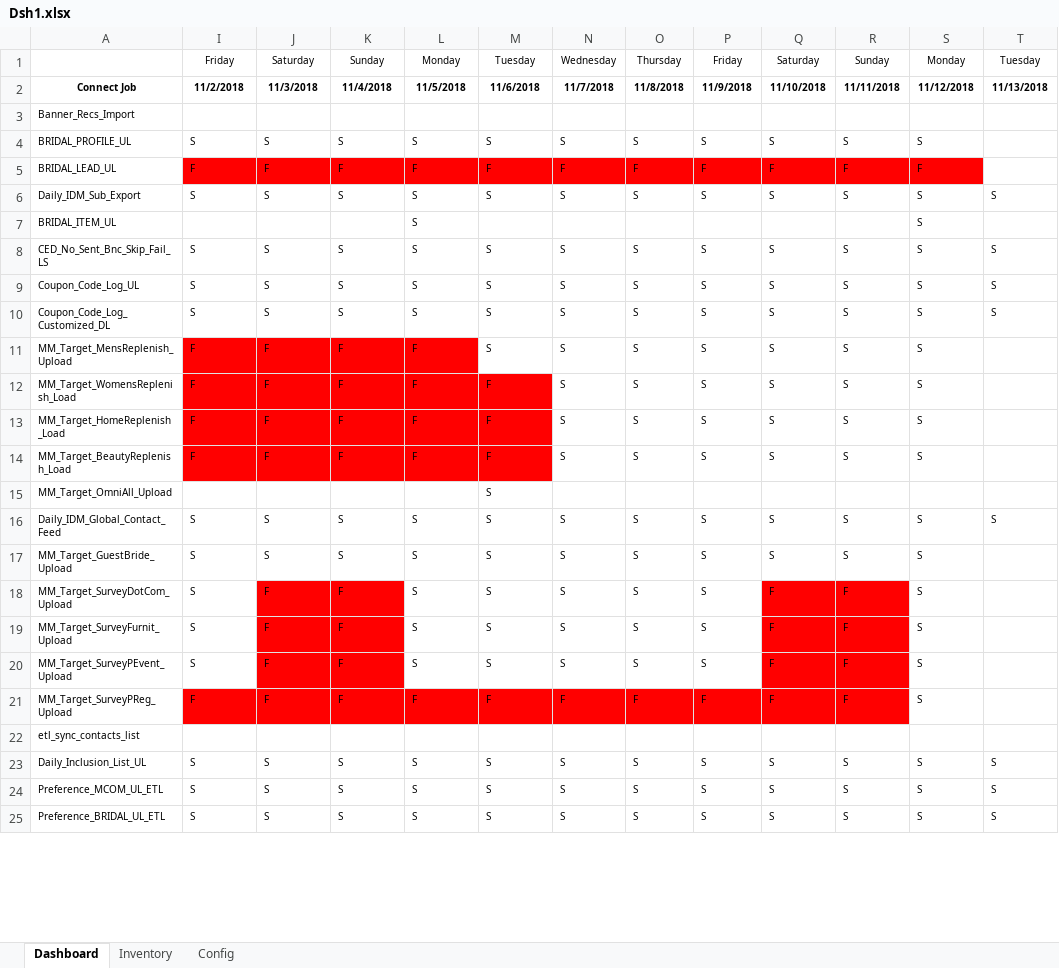
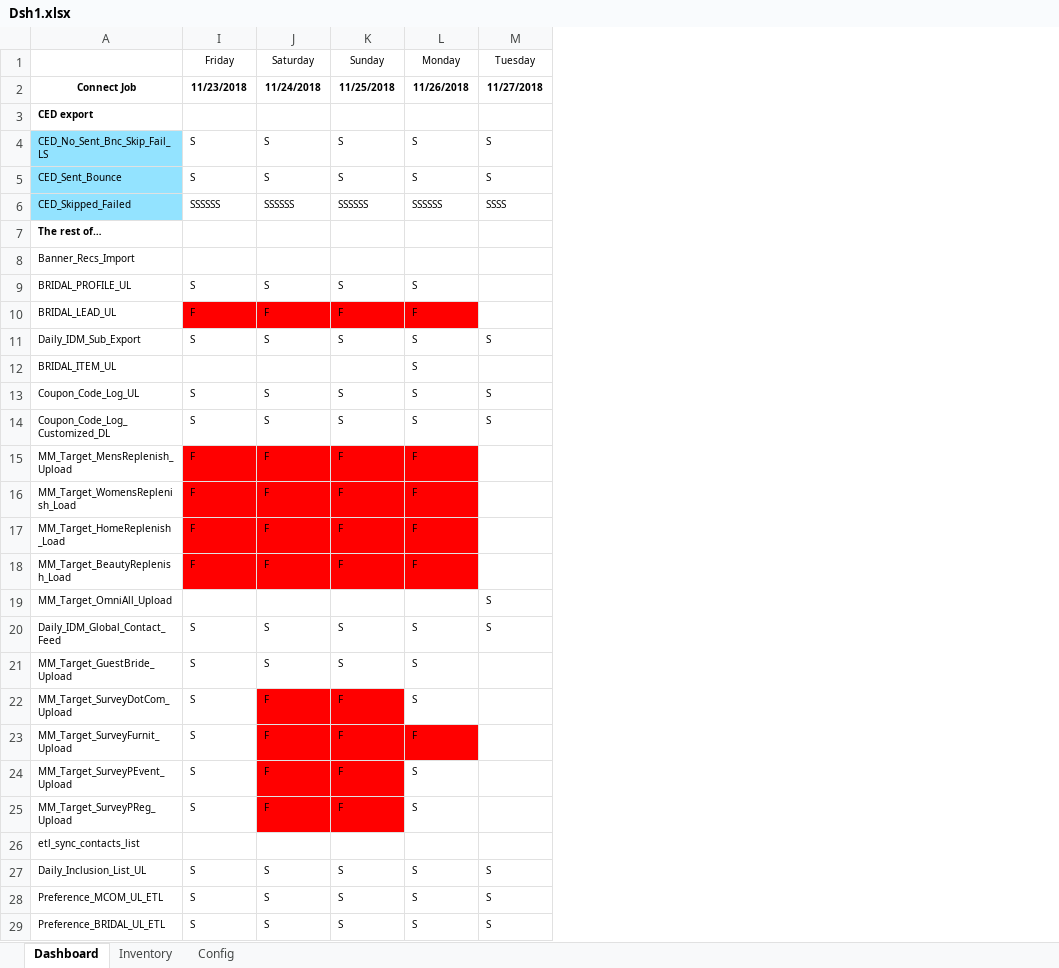
Before and after one commit to SenorLeoncio/Outcl, an Excel workbook: Dsh1.xlsx, sheet Dashboard, drawn as a sheet; only a part is shown; values as stored, in another font and other column widths than the file's, no borders; removed rows and columns are numbered as before the commit, all else as after; the diff covers the shown part only; the diff names each change by its address in the sheet, - before the commit and + after, or states it on an @@ line.

Commit message:
New parameter - highlight empty cells

```diff
--- a/Dsh1.xlsx (sheet Dashboard)
+++ b/Dsh1.xlsx (sheet Dashboard)
-column N (Wednesday), rows 2-6: 11/7/2018 |  | S | F | S; rows 9-25: S | S | S | S | S | S |  | S | S | S | S | S | F |  | S | S | S
-column O (Thursday), rows 2-6: 11/8/2018 |  | S | F | S; rows 9-25: S | S | S | S | S | S |  | S | S | S | S | S | F |  | S | S | S
-column P (Friday), rows 2-6: 11/9/2018 |  | S | F | S; rows 9-25: S | S | S | S | S | S |  | S | S | S | S | S | F |  | S | S | S
-column Q (Saturday), rows 2-6: 11/10/2018 |  | S | F | S; rows 9-25: S | S | S | S | S | S |  | S | S | F | F | F | F |  | S | S | S
-column R (Sunday), rows 2-6: 11/11/2018 |  | S | F | S; rows 9-25: S | S | S | S | S | S |  | S | S | F | F | F | F |  | S | S | S
-column S (Monday), rows 2-7: 11/12/2018 |  | S | F | S | S; rows 9-25: S | S | S | S | S | S |  | S | S | S | S | S | S |  | S | S | S
-column T (Tuesday), rows 2-6: 11/13/2018 |  |  |  | S; rows 9-25: S | S |  |  |  |  |  | S |  |  |  |  |  |  | S | S | S
-I2 (Friday): 11/2/2018
+I2 (Friday): 11/23/2018
-J2 (Saturday): 11/3/2018
+J2 (Saturday): 11/24/2018
-K2 (Sunday): 11/4/2018
+K2 (Sunday): 11/25/2018
-L2 (Monday): 11/5/2018
+L2 (Monday): 11/26/2018
-M2 (Tuesday): 11/6/2018
+M2 (Tuesday): 11/27/2018
+row 3: CED export
@@ row 8 moved to row 4: CED_No_Sent_Bnc_Skip_Fail_LS @@
@@ row 34 moved to row 5: CED_Sent_Bounce @@
+row 6: CED_Skipped_Failed | SSSSSS | SSSSSS | SSSSSS | SSSSSS | SSSS
+row 7: The rest of…
-M9 (Tuesday): S
+M9 (Tuesday): (empty)
-M10 (Tuesday): F
+M10 (Tuesday): (empty)
-M10 fill: #FF0000
+M10 fill: none
-M15 (Tuesday): S
+M15 (Tuesday): (empty)
-M16:M18 (Tuesday): F
+M16:M18 (Tuesday): (empty)
-M16:M18 fill: #FF0000
+M16:M18 fill: none
-M21:M24 (Tuesday): S
+M21:M24 (Tuesday): (empty)
-L23 (Monday): S
+L23 (Monday): F
-L23 fill: none
+L23 fill: #FF0000
-I25 (Friday): F
+I25 (Friday): S
-I25 fill: #FF0000
+I25 fill: none
-L25 (Monday): F
+L25 (Monday): S
-L25:M25 fill: #FF0000
+L25:M25 fill: none
-M25 (Tuesday): F
+M25 (Tuesday): (empty)
```
Also changed, not shown: 3 added rows, 1 removed row, 140 edited cells and cell formats elsewhere in this sheet, sheet Inventory, sheet Config, hidden cells, 2 other files.
